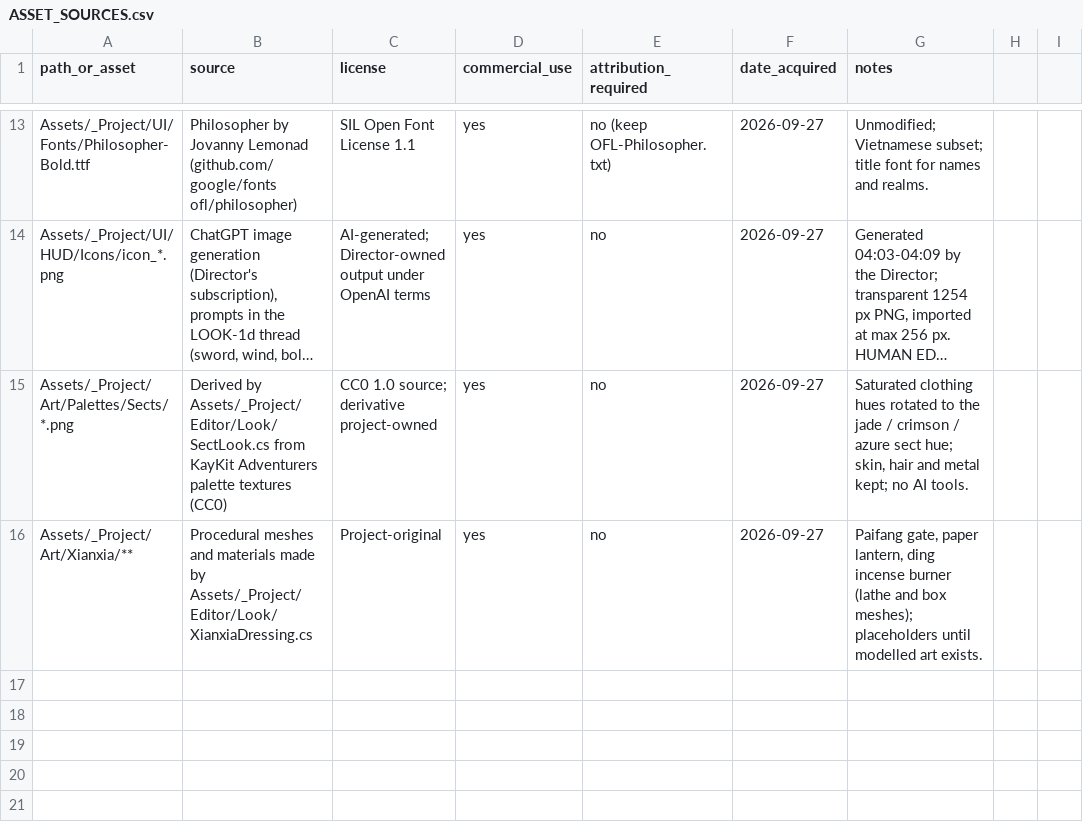
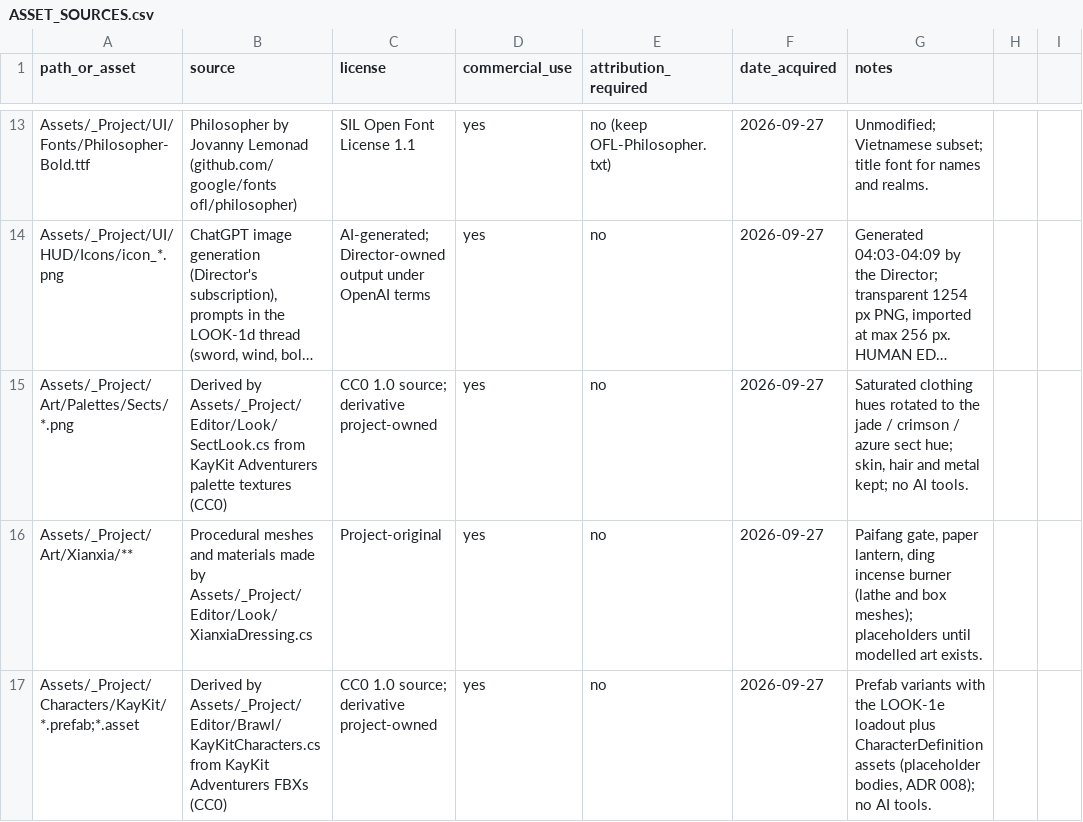
Before and after one commit to ShenJun93/tieu-tien-ky-game, a CSV file: ASSET_SOURCES.csv, drawn as a sheet; only a part is shown, gaps mark what is left out; long unchanged cells end in …; the diff names each change by its address in the sheet, - before the commit and + after, or states it on an @@ line.

```diff
--- a/ASSET_SOURCES.csv
+++ b/ASSET_SOURCES.csv
+row 17: Assets/_Project/Characters/KayKit/*.prefab;*.asset | Derived by Assets/_Project/Editor/Brawl/KayKitCharacters.cs from KayKit Adventurers FBXs (CC0) | CC0 1.0 source; derivative project-owned | yes | no | 2026-09-27 | Prefab variants with the LOOK-1e loadout plus CharacterDefinition assets (placeholder bodies, ADR 008); no AI tools.
```
Also changed, not shown: 35 other files.
